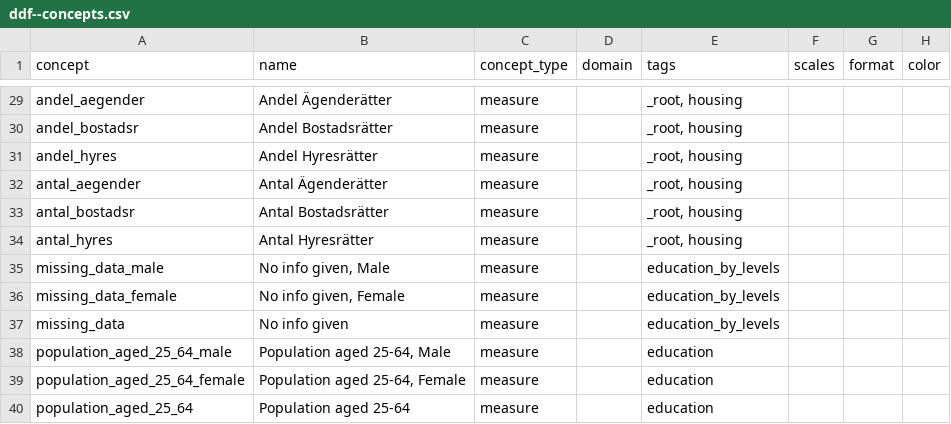
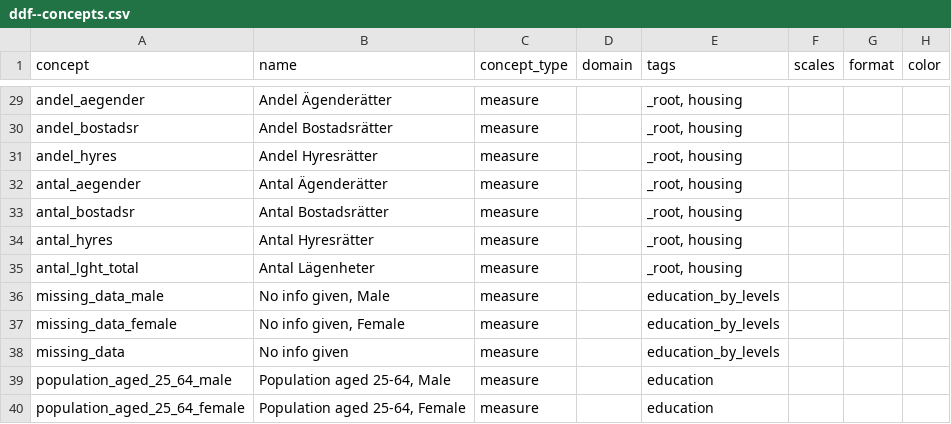
Before and after one commit to open-numbers/ddf--sodertornsmodellen, a CSV file: ddf--sodertornsmodellen--src/ddf--concepts.csv, drawn as a sheet; only a part is shown, gaps mark what is left out; the shorter side is filled out with more unchanged rows; the diff names each change by its address in the sheet, - before the commit and + after, or states it on an @@ line.

Commit message:
n apartments total

```diff
--- a/ddf--sodertornsmodellen--src/ddf--concepts.csv
+++ b/ddf--sodertornsmodellen--src/ddf--concepts.csv
+row 35: antal_lght_total | Antal Lägenheter | measure |  | _root, housing
```
Also changed, not shown: 2 other files.
